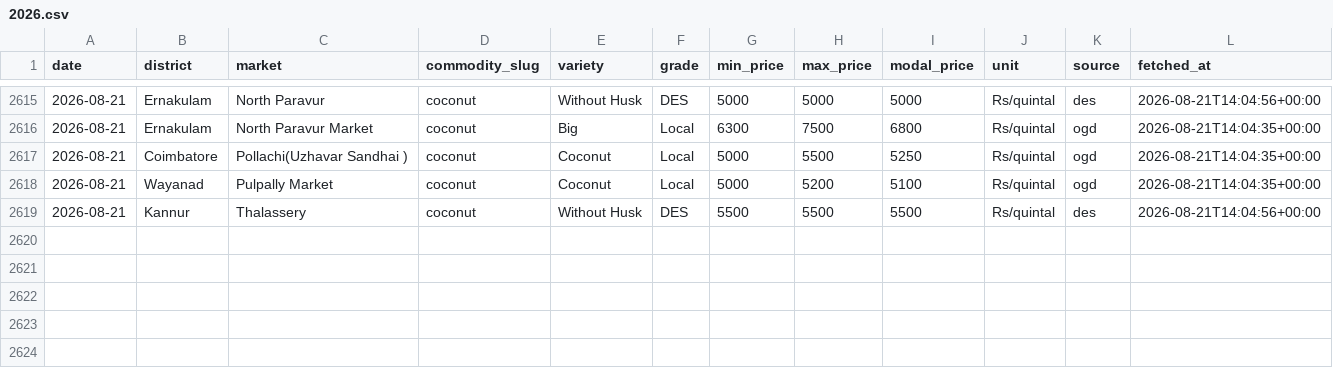
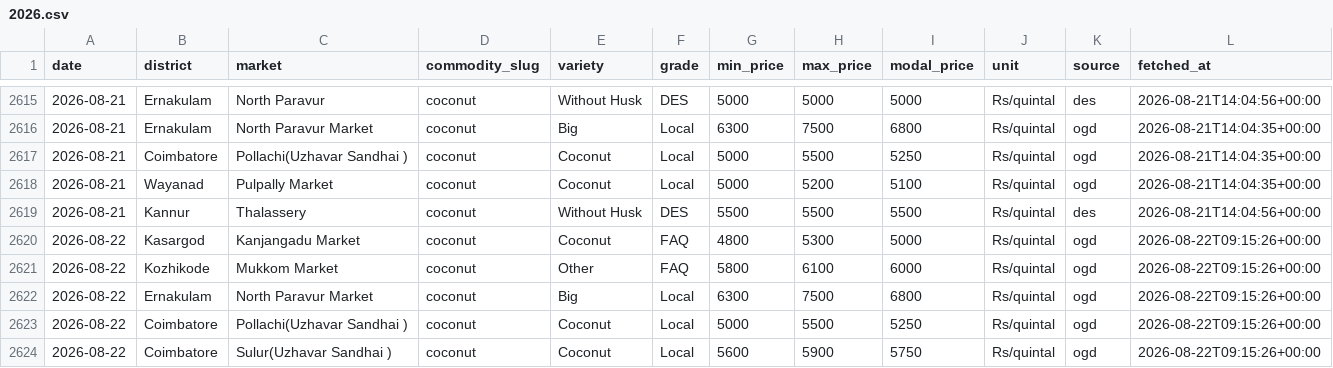
Before and after one commit to achuthpv/malabar-mandi-prices, a CSV file: data/prices/coconut/2026.csv, drawn as a sheet; only a part is shown, gaps mark what is left out; the diff names each change by its address in the sheet, - before the commit and + after, or states it on an @@ line.

```diff
--- a/data/prices/coconut/2026.csv
+++ b/data/prices/coconut/2026.csv
+row 2620: 2026-08-22 | Kasargod | Kanjangadu Market | coconut | Coconut | FAQ | 4800 | 5300 | 5000 | Rs/quintal | ogd | 2026-08-22T09:15:26+00:00
+row 2621: 2026-08-22 | Kozhikode | Mukkom Market | coconut | Other | FAQ | 5800 | 6100 | 6000 | Rs/quintal | ogd | 2026-08-22T09:15:26+00:00
+row 2622: 2026-08-22 | Ernakulam | North Paravur Market | coconut | Big | Local | 6300 | 7500 | 6800 | Rs/quintal | ogd | 2026-08-22T09:15:26+00:00
+row 2623: 2026-08-22 | Coimbatore | Pollachi(Uzhavar Sandhai ) | coconut | Coconut | Local | 5000 | 5500 | 5250 | Rs/quintal | ogd | 2026-08-22T09:15:26+00:00
+row 2624: 2026-08-22 | Coimbatore | Sulur(Uzhavar Sandhai ) | coconut | Coconut | Local | 5600 | 5900 | 5750 | Rs/quintal | ogd | 2026-08-22T09:15:26+00:00
```
Also changed, not shown: data/news/arecanut.csv, data/news/coconut.csv, 5 other files.
